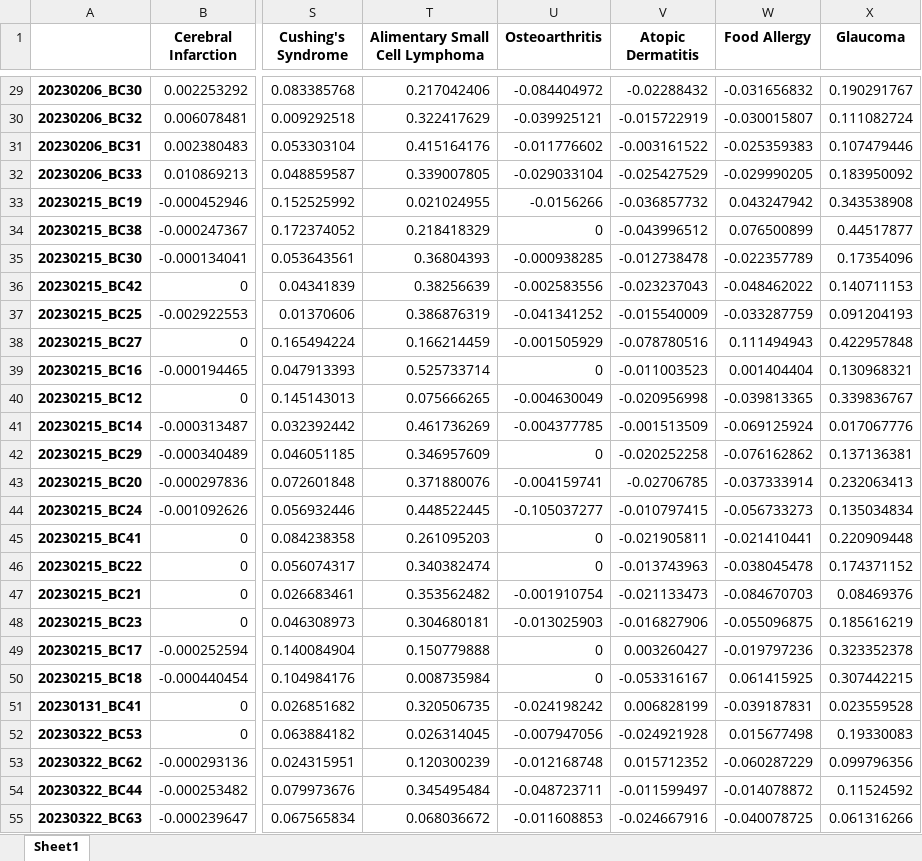
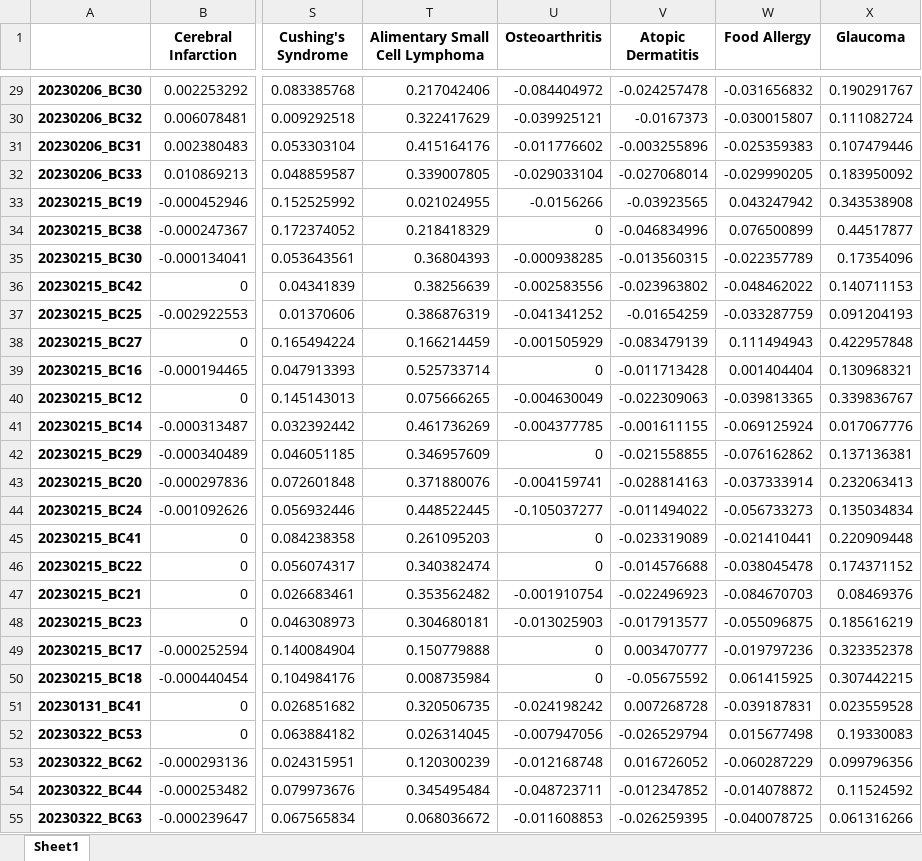
Before and after one commit to Gyungbu/comp_animal_disease, an Excel workbook: input/comp_mrs_cat.xlsx, sheet Sheet1, drawn as a sheet; only a part is shown, gaps mark what is left out; values as stored, in another font and other column widths than the file's, no borders; the diff covers the shown part only; the diff names each change by its address in the sheet, - before the commit and + after, or states it on an @@ line.

```diff
--- a/input/comp_mrs_cat.xlsx (sheet Sheet1)
+++ b/input/comp_mrs_cat.xlsx (sheet Sheet1)
-V29 (Atopic Dermatitis): -0.02288432
+V29 (Atopic Dermatitis): -0.024257478
-V30 (Atopic Dermatitis): -0.015722919
+V30 (Atopic Dermatitis): -0.0167373
-V31 (Atopic Dermatitis): -0.003161522
+V31 (Atopic Dermatitis): -0.003255896
-V32 (Atopic Dermatitis): -0.025427529
+V32 (Atopic Dermatitis): -0.027068014
-V33 (Atopic Dermatitis): -0.036857732
+V33 (Atopic Dermatitis): -0.03923565
-V34 (Atopic Dermatitis): -0.043996512
+V34 (Atopic Dermatitis): -0.046834996
-V35 (Atopic Dermatitis): -0.012738478
+V35 (Atopic Dermatitis): -0.013560315
-V36 (Atopic Dermatitis): -0.023237043
+V36 (Atopic Dermatitis): -0.023963802
-V37 (Atopic Dermatitis): -0.015540009
+V37 (Atopic Dermatitis): -0.01654259
-V38 (Atopic Dermatitis): -0.078780516
+V38 (Atopic Dermatitis): -0.083479139
-V39 (Atopic Dermatitis): -0.011003523
+V39 (Atopic Dermatitis): -0.011713428
-V40 (Atopic Dermatitis): -0.020956998
+V40 (Atopic Dermatitis): -0.022309063
-V41 (Atopic Dermatitis): -0.001513509
+V41 (Atopic Dermatitis): -0.001611155
-V42 (Atopic Dermatitis): -0.020252258
+V42 (Atopic Dermatitis): -0.021558855
-V43 (Atopic Dermatitis): -0.02706785
+V43 (Atopic Dermatitis): -0.028814163
-V44 (Atopic Dermatitis): -0.010797415
+V44 (Atopic Dermatitis): -0.011494022
-V45 (Atopic Dermatitis): -0.021905811
+V45 (Atopic Dermatitis): -0.023319089
-V46 (Atopic Dermatitis): -0.013743963
+V46 (Atopic Dermatitis): -0.014576688
-V47 (Atopic Dermatitis): -0.021133473
+V47 (Atopic Dermatitis): -0.022496923
-V48 (Atopic Dermatitis): -0.016827906
+V48 (Atopic Dermatitis): -0.017913577
-V49 (Atopic Dermatitis): 0.003260427
+V49 (Atopic Dermatitis): 0.003470777
-V50 (Atopic Dermatitis): -0.053316167
+V50 (Atopic Dermatitis): -0.05675592
-V51 (Atopic Dermatitis): 0.006828199
+V51 (Atopic Dermatitis): 0.007268728
-V52 (Atopic Dermatitis): -0.024921928
+V52 (Atopic Dermatitis): -0.026529794
-V53 (Atopic Dermatitis): 0.015712352
+V53 (Atopic Dermatitis): 0.016726052
-V54 (Atopic Dermatitis): -0.011599497
+V54 (Atopic Dermatitis): -0.012347852
-V55 (Atopic Dermatitis): -0.024667916
+V55 (Atopic Dermatitis): -0.026259395
```
Also changed, not shown: 32 edited cells elsewhere in this sheet, input/comp_mrs_dog.xlsx, input/db_abundance_cat.xlsx, 9 other files.
